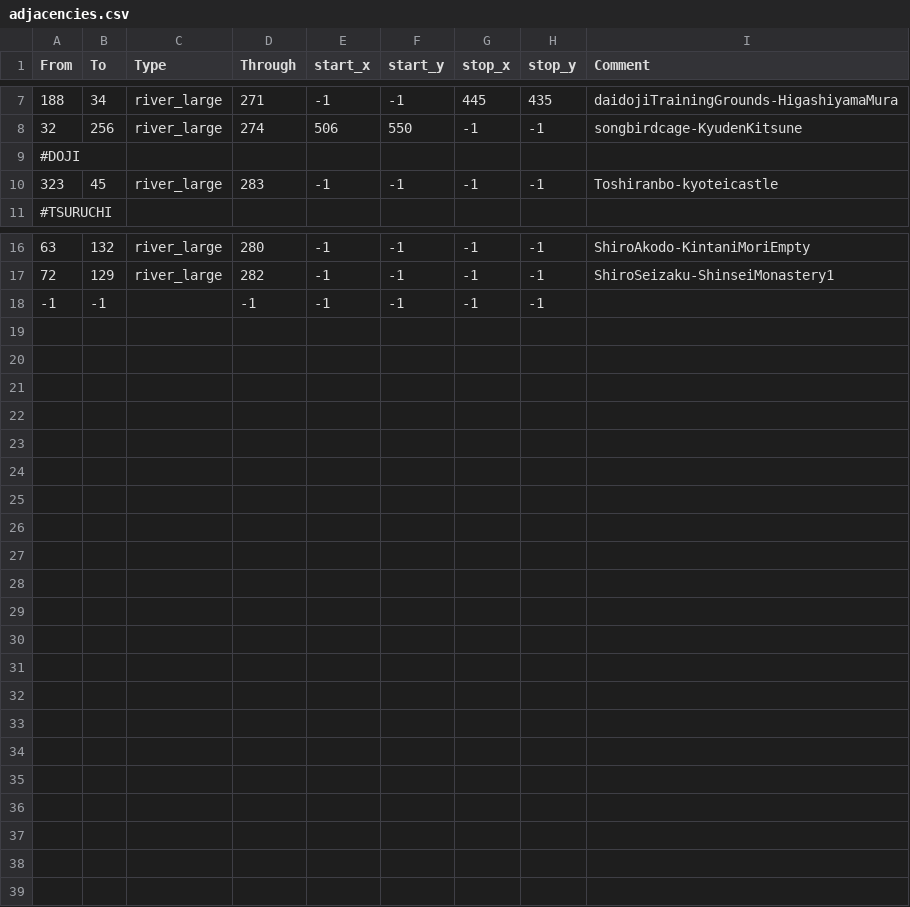
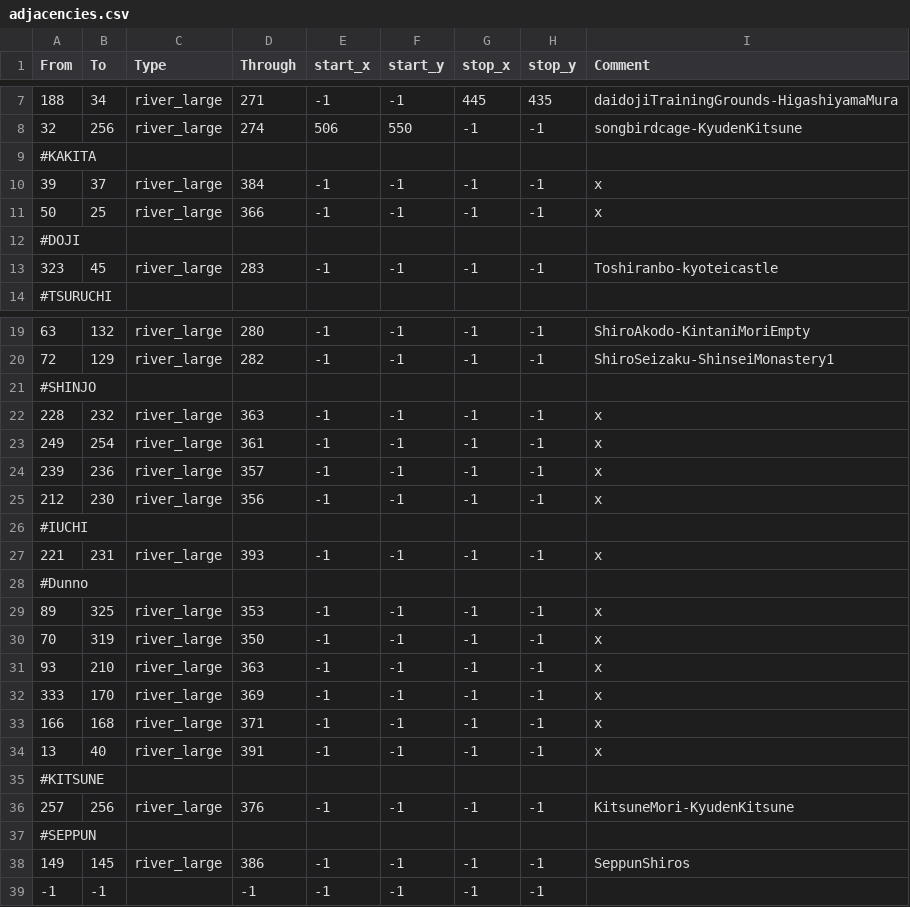
Before and after one commit to DrDadolle/EmeraldEmpire-CK3-Mod, a CSV file: RokuganWIP/map_data/adjacencies.csv, drawn as a sheet; only a part is shown, gaps mark what is left out; the diff names each change by its address in the sheet, - before the commit and + after, or states it on an @@ line.

```diff
--- a/RokuganWIP/map_data/adjacencies.csv
+++ b/RokuganWIP/map_data/adjacencies.csv
+row 9: #KAKITA
+row 10: 39 | 37 | river_large | 384 | -1 | -1 | -1 | -1 | x
+row 11: 50 | 25 | river_large | 366 | -1 | -1 | -1 | -1 | x
+row 21: #SHINJO
+row 22: 228 | 232 | river_large | 363 | -1 | -1 | -1 | -1 | x
+row 23: 249 | 254 | river_large | 361 | -1 | -1 | -1 | -1 | x
+row 24: 239 | 236 | river_large | 357 | -1 | -1 | -1 | -1 | x
+row 25: 212 | 230 | river_large | 356 | -1 | -1 | -1 | -1 | x
+row 26: #IUCHI
+row 27: 221 | 231 | river_large | 393 | -1 | -1 | -1 | -1 | x
+row 28: #Dunno
+row 29: 89 | 325 | river_large | 353 | -1 | -1 | -1 | -1 | x
+row 30: 70 | 319 | river_large | 350 | -1 | -1 | -1 | -1 | x
+row 31: 93 | 210 | river_large | 363 | -1 | -1 | -1 | -1 | x
+row 32: 333 | 170 | river_large | 369 | -1 | -1 | -1 | -1 | x
+row 33: 166 | 168 | river_large | 371 | -1 | -1 | -1 | -1 | x
+row 34: 13 | 40 | river_large | 391 | -1 | -1 | -1 | -1 | x
+row 35: #KITSUNE
+row 36: 257 | 256 | river_large | 376 | -1 | -1 | -1 | -1 | KitsuneMori-KyudenKitsune
+row 37: #SEPPUN
+row 38: 149 | 145 | river_large | 386 | -1 | -1 | -1 | -1 | SeppunShiros
```
Also changed, not shown: RokuganWIP/map_data/definition.csv, 4 other files.
